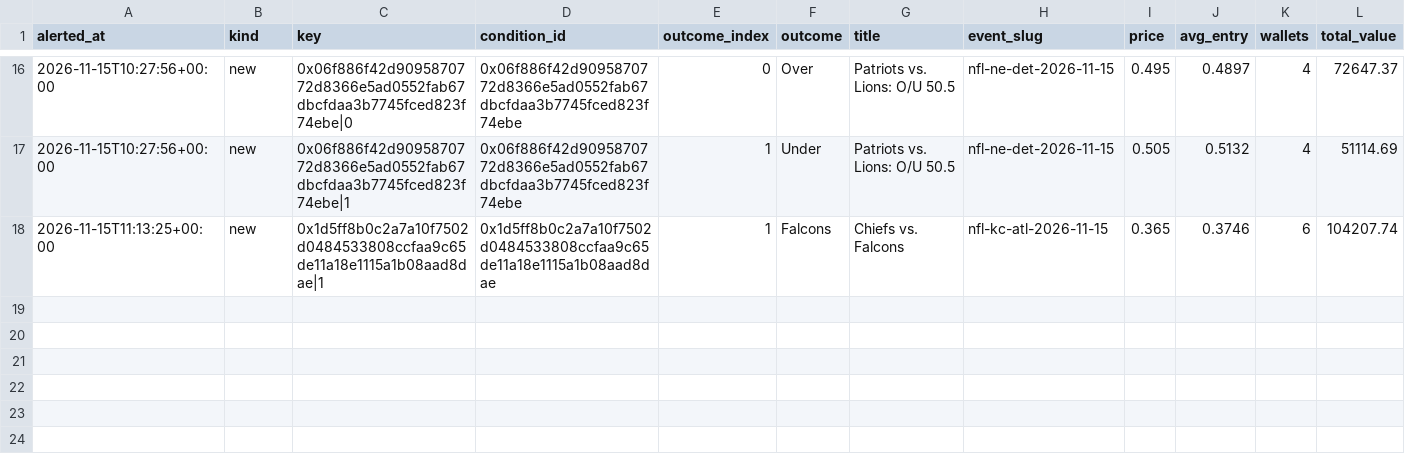
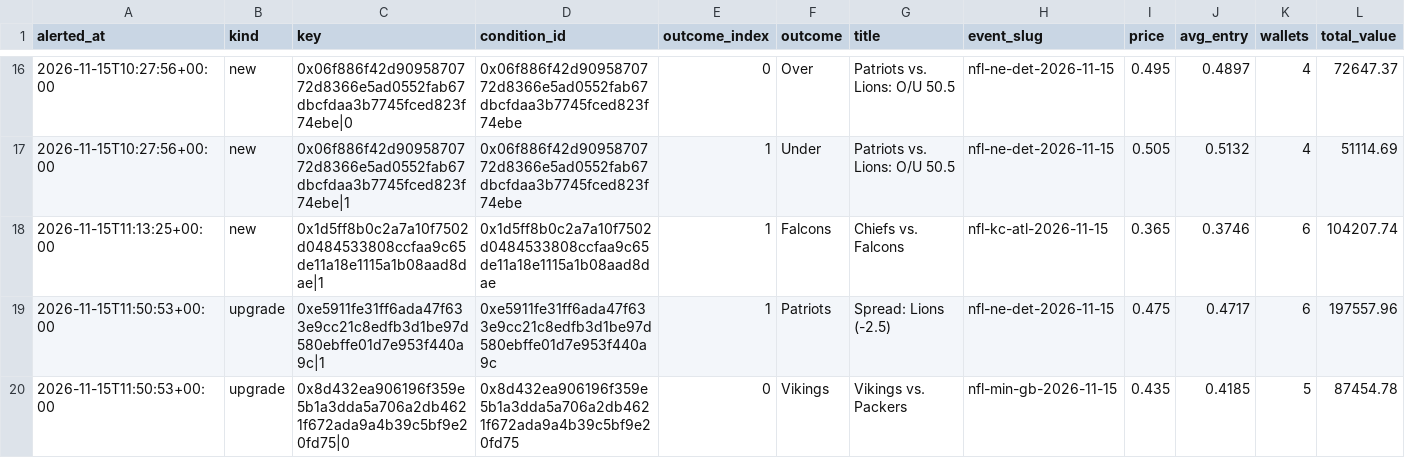
Before and after one commit to hunterscottsmith2-ctrl/polytail, a CSV file: signals_sports.csv, drawn as a sheet; only a part is shown, gaps mark what is left out; rows hold the shown columns only; the diff names each change by its address in the sheet, - before the commit and + after, or states it on an @@ line.

Commit message:
Update sports alert state

```diff
--- a/signals_sports.csv
+++ b/signals_sports.csv
+row 19: 2026-11-15T11:50:53+00:00 | upgrade | 0xe5911fe31ff6ada47f633e9cc21c8edfb3d1be97d580ebffe01d7e953f440a9c|1 | 0xe5911fe31ff6ada47f633e9cc21c8edfb3d1be97d580ebffe01d7e953f440a9c | 1 | Patriots | Spread: Lions (-2.5) | nfl-ne-det-2026-11-15 | 0.475 | 0.4717 | 6 | 197557.96
+row 20: 2026-11-15T11:50:53+00:00 | upgrade | 0x8d432ea906196f359e5b1a3dda5a706a2db4621f672ada9a4b39c5bf9e20fd75|0 | 0x8d432ea906196f359e5b1a3dda5a706a2db4621f672ada9a4b39c5bf9e20fd75 | 0 | Vikings | Vikings vs. Packers | nfl-min-gb-2026-11-15 | 0.435 | 0.4185 | 5 | 87454.78
```
Also changed, not shown: 1 other file.
